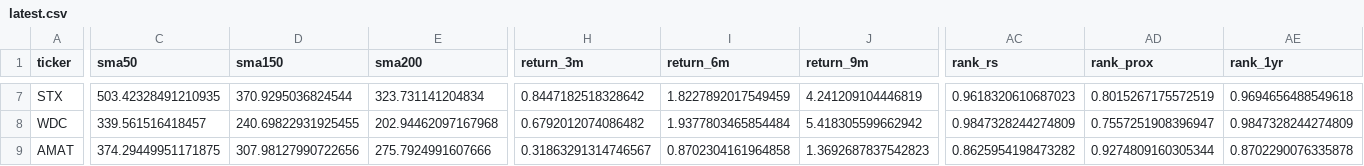
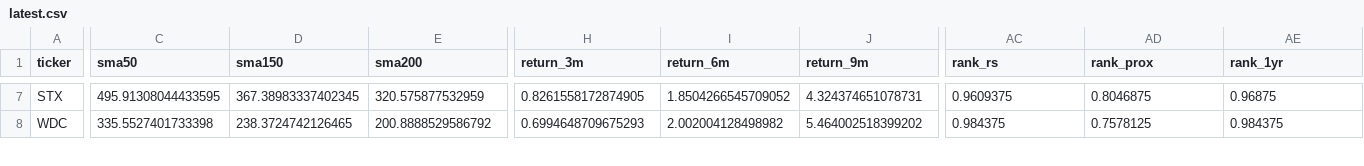
Before and after one commit to soylee22/momentum-power-scanner, a CSV file: outputs/latest.csv, drawn as a sheet; only a part is shown, gaps mark what is left out; removed rows and columns are numbered as before the commit, all else as after; rows hold the shown columns only; the diff covers the shown part only; the diff names each change by its address in the sheet, - before the commit and + after, or states it on an @@ line.

```diff
--- a/outputs/latest.csv
+++ b/outputs/latest.csv
-C7 (sma50): 503.42328491210935
+C7 (sma50): 495.91308044433595
-D7 (sma150): 370.9295036824544
+D7 (sma150): 367.38983337402345
-E7 (sma200): 323.731141204834
+E7 (sma200): 320.575877532959
-H7 (return_3m): 0.8447182518328642
+H7 (return_3m): 0.8261558172874905
-I7 (return_6m): 1.8227892017549459
+I7 (return_6m): 1.8504266545709052
-J7 (return_9m): 4.241209104446819
+J7 (return_9m): 4.324374651078731
-AC7 (rank_rs): 0.9618320610687023
+AC7 (rank_rs): 0.9609375
-AD7 (rank_prox): 0.8015267175572519
+AD7 (rank_prox): 0.8046875
-AE7 (rank_1yr): 0.9694656488549618
+AE7 (rank_1yr): 0.96875
-C8 (sma50): 339.561516418457
+C8 (sma50): 335.5527401733398
-D8 (sma150): 240.69822931925455
+D8 (sma150): 238.3724742126465
-E8 (sma200): 202.94462097167968
+E8 (sma200): 200.8888529586792
-H8 (return_3m): 0.6792012074086482
+H8 (return_3m): 0.6994648709675293
-I8 (return_6m): 1.9377803465854484
+I8 (return_6m): 2.002004128498982
-J8 (return_9m): 5.418305599662942
+J8 (return_9m): 5.464002518399202
-AC8 (rank_rs): 0.9847328244274809
+AC8 (rank_rs): 0.984375
-AD8 (rank_prox): 0.7557251908396947
+AD8 (rank_prox): 0.7578125
-AE8 (rank_1yr): 0.9847328244274809
+AE8 (rank_1yr): 0.984375
-row 9: AMAT | 374.29449951171875 | 307.98127990722656 | 275.7924991607666 | 0.31863291314746567 | 0.8702304161964858 | 1.3692687837542823 | 0.8625954198473282 | 0.9274809160305344 | 0.8702290076335878
```
Also changed, not shown: 1 added row and 86 edited cells elsewhere in this file, 7 other files.
